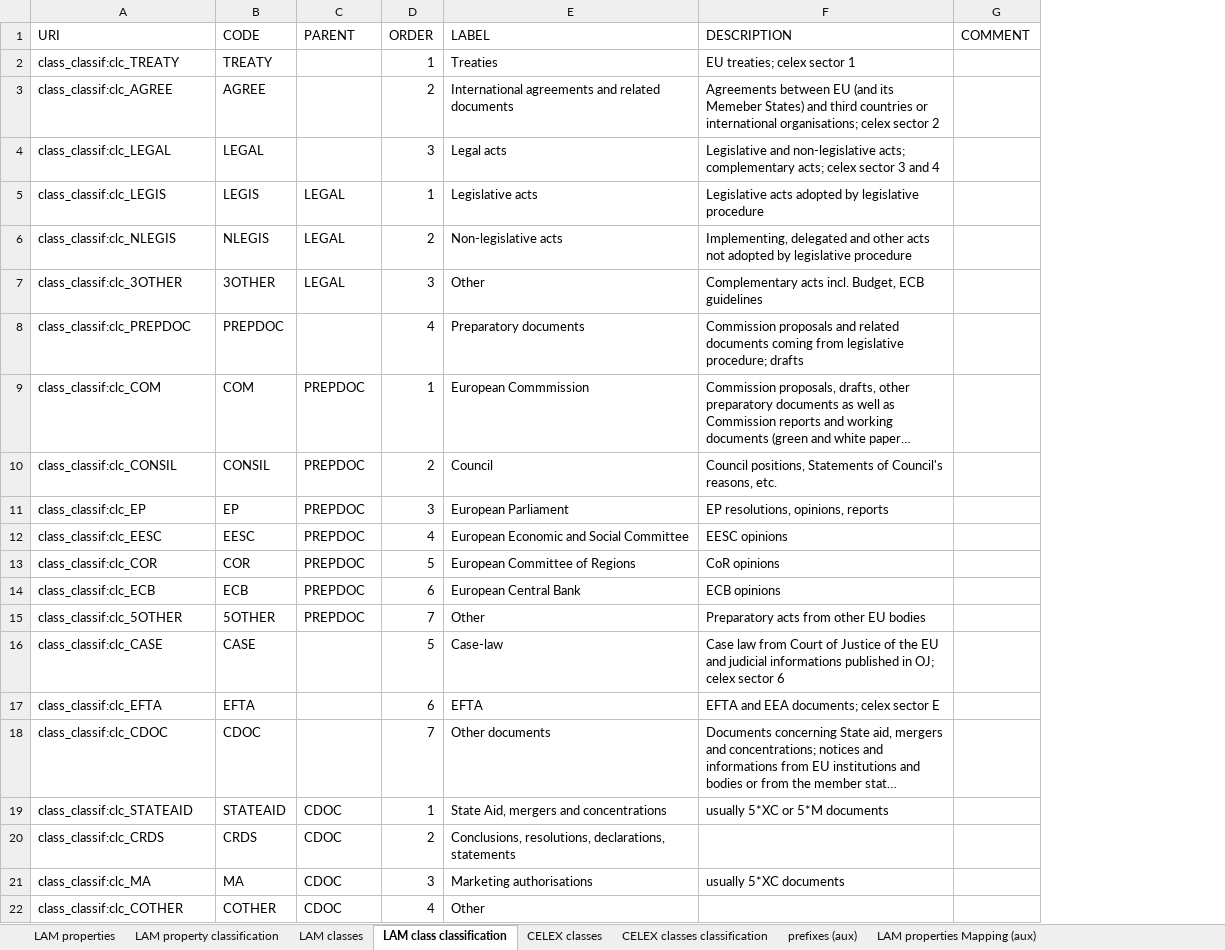
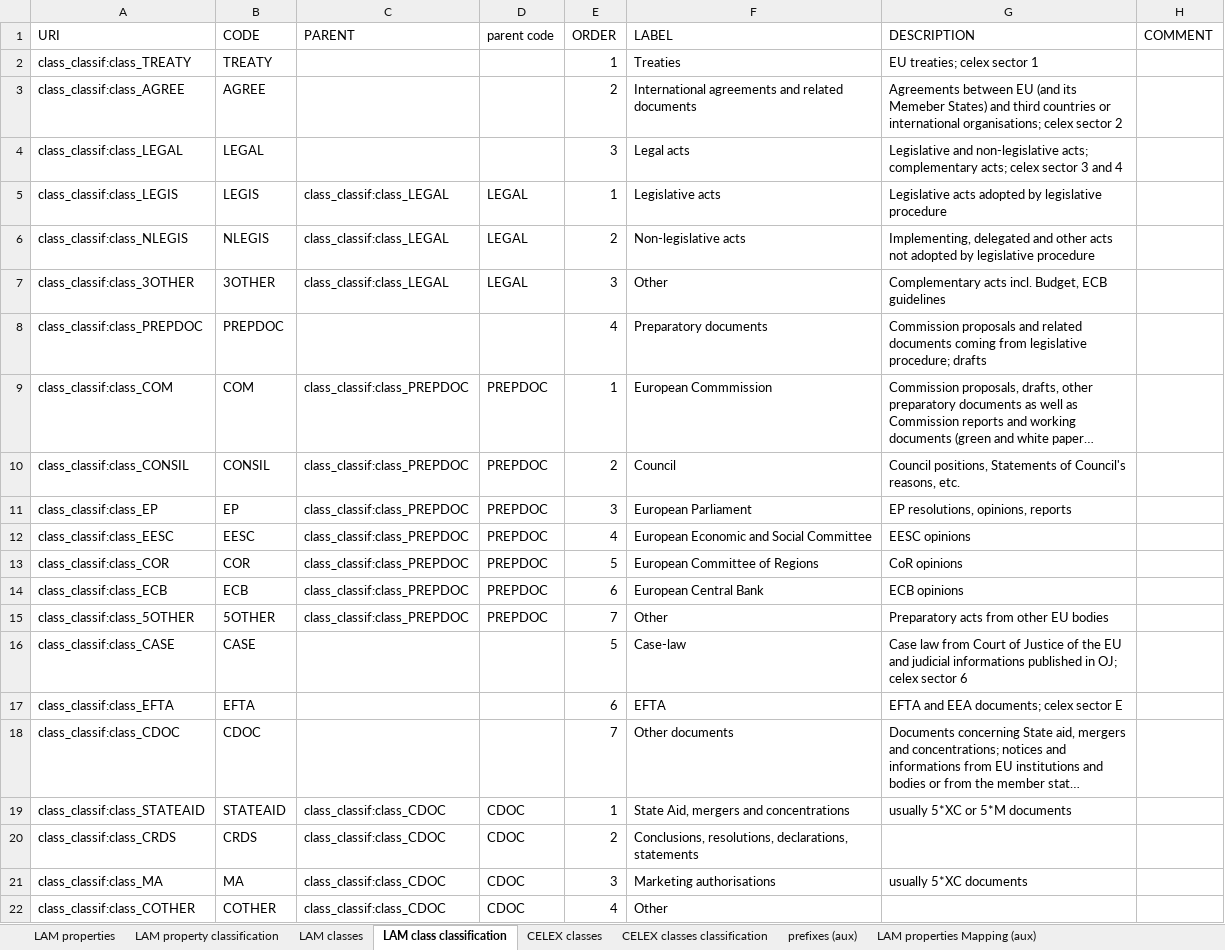
Before and after one commit to meaningfy-ws/lam4vb3, an Excel workbook: resources/input_workbook/LAM_metadata_20200903_JKU.xlsx, sheet LAM class classification, drawn as a sheet; long unchanged cells end in …; values as stored, in another font and other column widths than the file's, no borders; addresses are those after the commit; the diff names each change by its address in the sheet, - before the commit and + after, or states it on an @@ line.

```diff
--- a/resources/input_workbook/LAM_metadata_20200903_JKU.xlsx (sheet LAM class classification)
+++ b/resources/input_workbook/LAM_metadata_20200903_JKU.xlsx (sheet LAM class classification)
+column C (PARENT), rows 5-22: class_classif:class_LEGAL | class_classif:class_LEGAL | class_classif:class_LEGAL |  | class_classif:class_PREPDOC | class_classif:class_PREPDOC | class_classif:class_PREPDOC | class_classif:class_PREPDOC | class_classif:class_PREPDOC | class_classif:class_PREPDOC | class_classif:class_PREPDOC |  |  |  | class_classif:class_CDOC | class_classif:class_CDOC | class_classif:class_CDOC | class_classif:class_CDOC
-D1: PARENT
+D1: parent code
-A2 (URI): class_classif:clc_TREATY
+A2 (URI): class_classif:class_TREATY
-A3 (URI): class_classif:clc_AGREE
+A3 (URI): class_classif:class_AGREE
-A4 (URI): class_classif:clc_LEGAL
+A4 (URI): class_classif:class_LEGAL
-A5 (URI): class_classif:clc_LEGIS
+A5 (URI): class_classif:class_LEGIS
-A6 (URI): class_classif:clc_NLEGIS
+A6 (URI): class_classif:class_NLEGIS
-A7 (URI): class_classif:clc_3OTHER
+A7 (URI): class_classif:class_3OTHER
-A8 (URI): class_classif:clc_PREPDOC
+A8 (URI): class_classif:class_PREPDOC
-A9 (URI): class_classif:clc_COM
+A9 (URI): class_classif:class_COM
-A10 (URI): class_classif:clc_CONSIL
+A10 (URI): class_classif:class_CONSIL
-A11 (URI): class_classif:clc_EP
+A11 (URI): class_classif:class_EP
-A12 (URI): class_classif:clc_EESC
+A12 (URI): class_classif:class_EESC
-A13 (URI): class_classif:clc_COR
+A13 (URI): class_classif:class_COR
-A14 (URI): class_classif:clc_ECB
+A14 (URI): class_classif:class_ECB
-A15 (URI): class_classif:clc_5OTHER
+A15 (URI): class_classif:class_5OTHER
-A16 (URI): class_classif:clc_CASE
+A16 (URI): class_classif:class_CASE
-A17 (URI): class_classif:clc_EFTA
+A17 (URI): class_classif:class_EFTA
-A18 (URI): class_classif:clc_CDOC
+A18 (URI): class_classif:class_CDOC
-A19 (URI): class_classif:clc_STATEAID
+A19 (URI): class_classif:class_STATEAID
-A20 (URI): class_classif:clc_CRDS
+A20 (URI): class_classif:class_CRDS
-A21 (URI): class_classif:clc_MA
+A21 (URI): class_classif:class_MA
-A22 (URI): class_classif:clc_COTHER
+A22 (URI): class_classif:class_COTHER
```
Also changed, not shown: sheet LAM properties, sheet LAM classes, sheet CELEX classes classification, sheet LAM property classification, sheet CELEX classes, sheet prefixes (aux), formulas that keep their value, charts or pictures, 5 other files.
